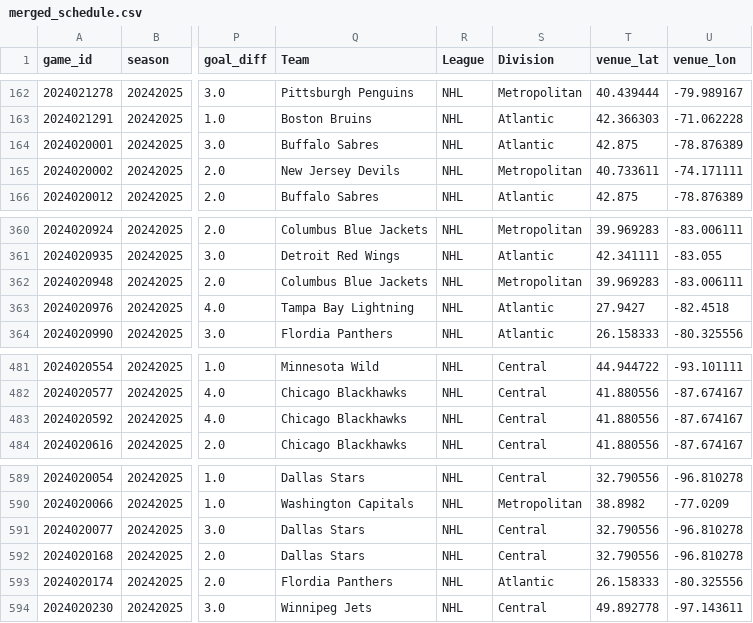
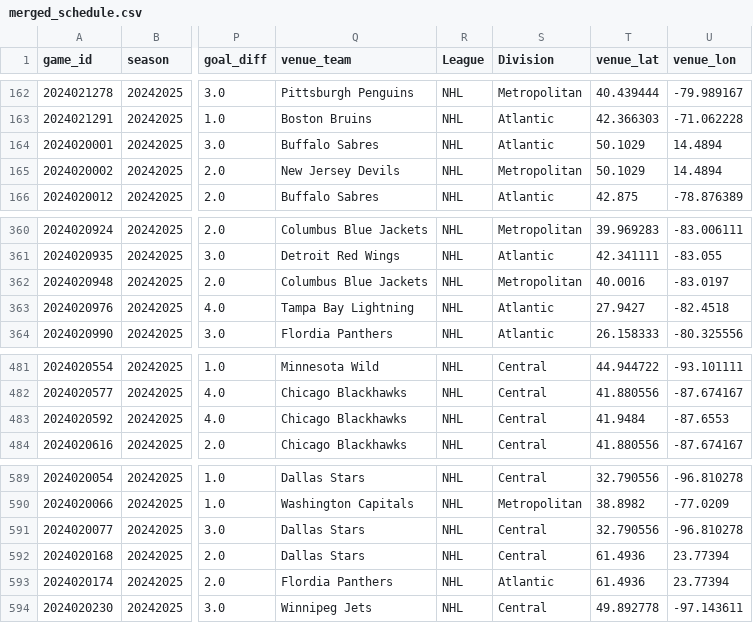
Before and after one commit to dereklwh/nhl-travel-analysis, a CSV file: processed_data/merged_schedule.csv, drawn as a sheet; only a part is shown, gaps mark what is left out; the diff names each change by its address in the sheet, - before the commit and + after, or states it on an @@ line.

Commit message:
generate features, fix consecutive away games logic

```diff
--- a/processed_data/merged_schedule.csv
+++ b/processed_data/merged_schedule.csv
-Q1: Team
+Q1: venue_team
-T164 (venue_lat): 42.875
+T164 (venue_lat): 50.1029
-U164 (venue_lon): -78.876389
+U164 (venue_lon): 14.4894
-T165 (venue_lat): 40.733611
+T165 (venue_lat): 50.1029
-U165 (venue_lon): -74.171111
+U165 (venue_lon): 14.4894
-T362 (venue_lat): 39.969283
+T362 (venue_lat): 40.0016
-U362 (venue_lon): -83.006111
+U362 (venue_lon): -83.0197
-T483 (venue_lat): 41.880556
+T483 (venue_lat): 41.9484
-U483 (venue_lon): -87.674167
+U483 (venue_lon): -87.6553
-T592 (venue_lat): 32.790556
+T592 (venue_lat): 61.4936
-U592 (venue_lon): -96.810278
+U592 (venue_lon): 23.77394
-T593 (venue_lat): 26.158333
+T593 (venue_lat): 61.4936
-U593 (venue_lon): -80.325556
+U593 (venue_lon): 23.77394
```
Also changed, not shown: processed_data/nhl_stadiums.csv, 5 other files.
